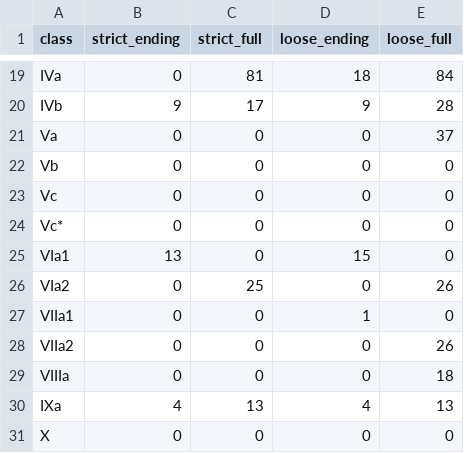
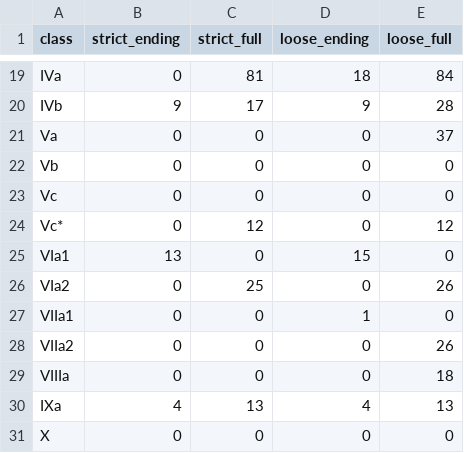
Before and after one commit to CharlieMcVicker/king-recreation, a CSV file: artifacts/analysis/class_match_counts.csv, drawn as a sheet; only a part is shown, gaps mark what is left out.

```diff
--- a/artifacts/analysis/class_match_counts.csv
+++ b/artifacts/analysis/class_match_counts.csv
@@ -23,3 +23,3 @@ Vb,0,0,0,0
 Vc,0,0,0,0
-Vc*,0,0,0,0
+Vc*,0,12,0,12
 VIa1,13,0,15,0
```
Also changed, not shown: artifacts/analysis/unmatched_verbs_loose.csv, artifacts/analysis/unmatched_verbs_strict.csv, 6 other files.
